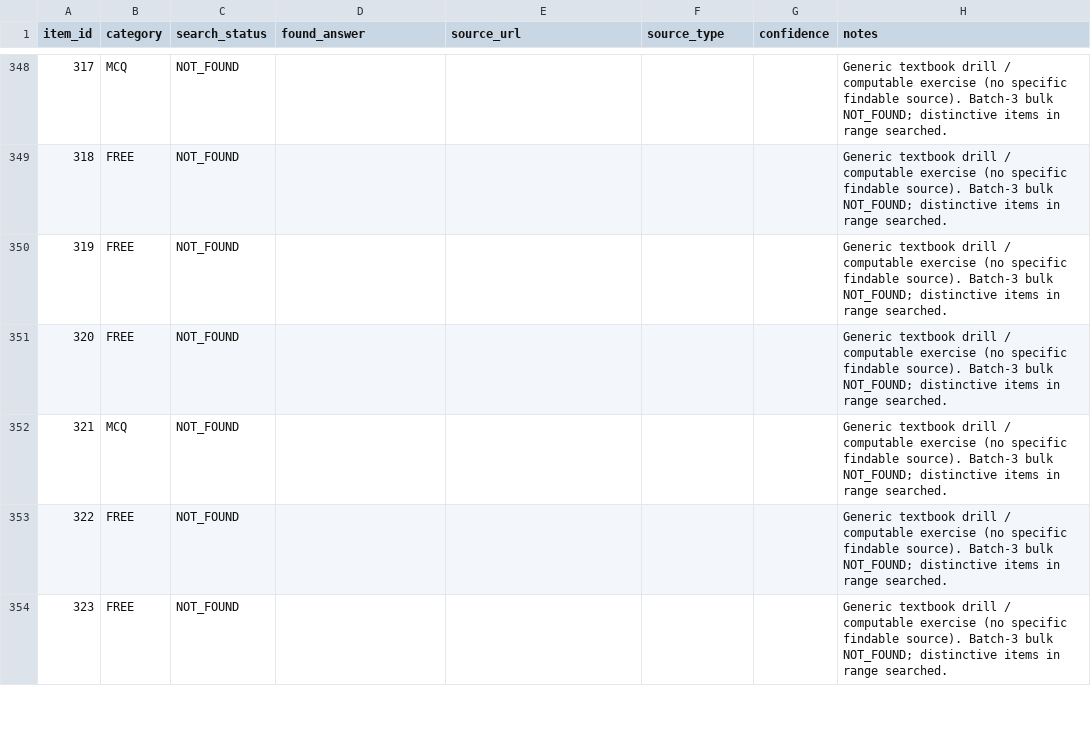
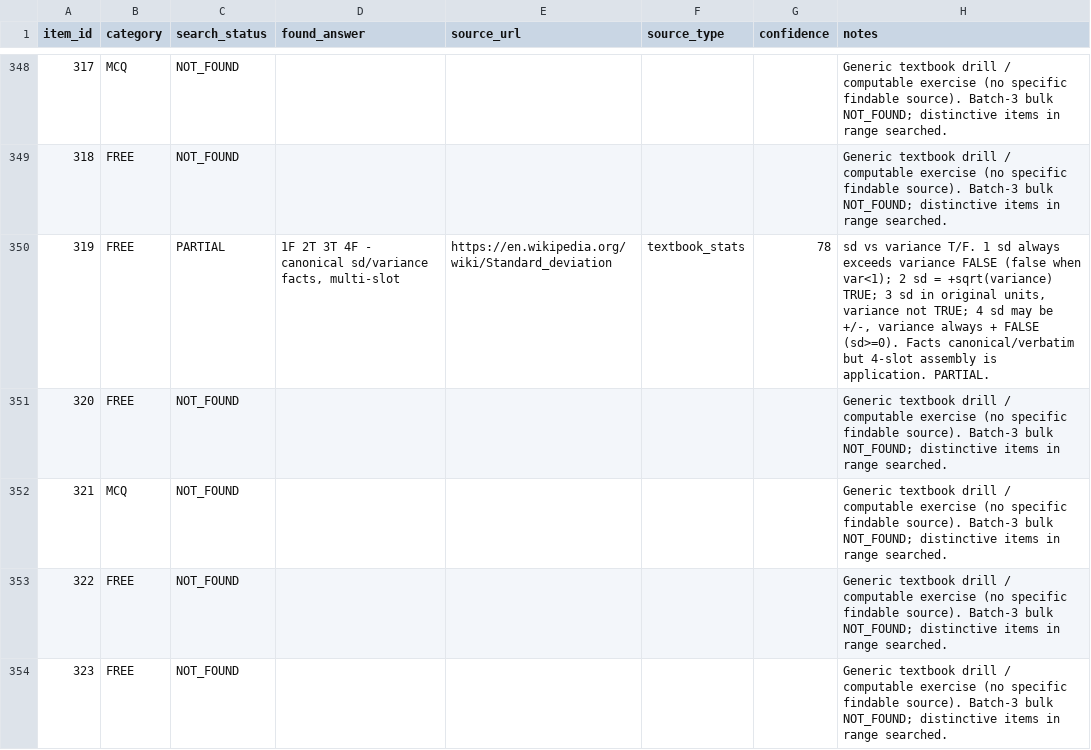
Before and after one commit to raindonovan/151B_SP26_Competition, a CSV file: data/search/web_search/regular_search/search_results.csv, drawn as a sheet; only a part is shown, gaps mark what is left out; the diff covers the shown part only.

```diff
--- a/data/search/web_search/regular_search/search_results.csv
+++ b/data/search/web_search/regular_search/search_results.csv
@@ -349,3 +349,3 @@ item_id,category,search_status,found_answer,source_url,source_type,confidence,no
 318,FREE,NOT_FOUND,,,,,Generic textbook drill / computable exercise (no specific findable source). Batch-3 bulk NOT_FOUND; distinctive items in range searched.
-319,FREE,NOT_FOUND,,,,,Generic textbook drill / computable exercise (no specific findable source). Batch-3 bulk NOT_FOUND; distinctive items in range searched.
+319,FREE,PARTIAL,"1F 2T 3T 4F - canonical sd/variance facts, multi-slot",https://en.wikipedia.org/wiki/Standard_deviation,textbook_stats,78,"sd vs variance T/F. 1 sd always exceeds variance FALSE (false when var<1); 2 sd = +sqrt(variance) TRUE; 3 sd in original units, variance not TRUE; 4 sd may be +/-, variance always + FALSE (sd>=0). Facts canonical/verbatim but 4-slot assembly is application. PARTIAL."
 320,FREE,NOT_FOUND,,,,,Generic textbook drill / computable exercise (no specific findable source). Batch-3 bulk NOT_FOUND; distinctive items in range searched.
```
Also changed, not shown: 12 edited cells elsewhere in this file, 1 other file.
